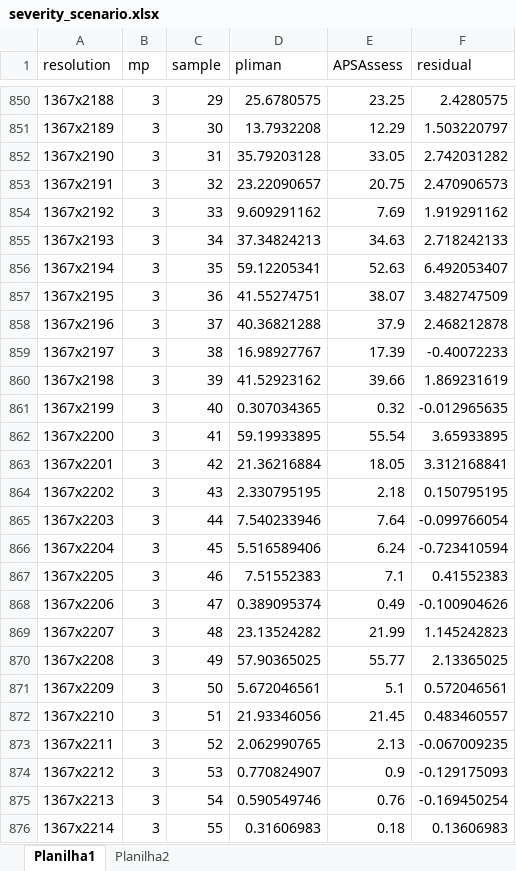
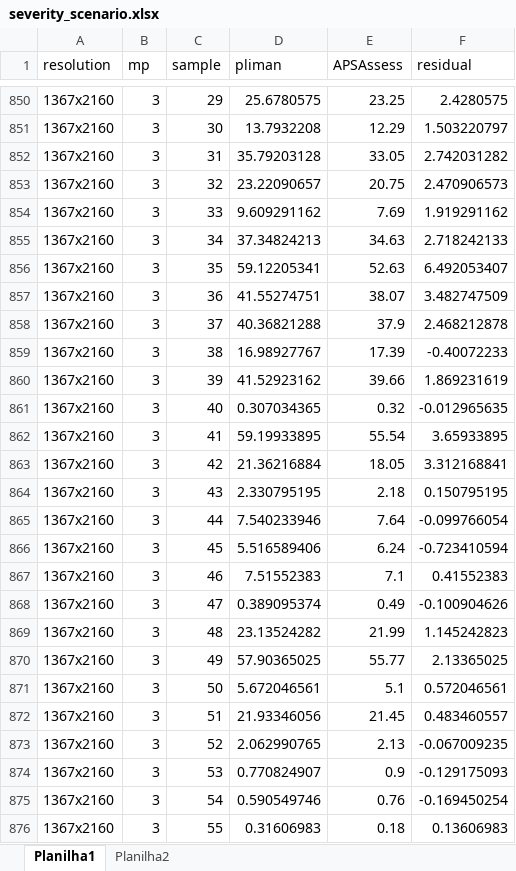
Before and after one commit to TiagoOlivoto/paper_tpb, an Excel workbook: docs/data/severity_scenario.xlsx, sheet Planilha1, drawn as a sheet; only a part is shown, gaps mark what is left out; values as stored, in another font and other column widths than the file's, no borders; the diff covers the shown part only; the diff names each change by its address in the sheet, - before the commit and + after, or states it on an @@ line.

```diff
--- a/docs/data/severity_scenario.xlsx (sheet Planilha1)
+++ b/docs/data/severity_scenario.xlsx (sheet Planilha1)
-A850 (resolution): 1367x2188
+A850 (resolution): 1367x2160
-A851 (resolution): 1367x2189
+A851 (resolution): 1367x2160
-A852 (resolution): 1367x2190
+A852 (resolution): 1367x2160
-A853 (resolution): 1367x2191
+A853 (resolution): 1367x2160
-A854 (resolution): 1367x2192
+A854 (resolution): 1367x2160
-A855 (resolution): 1367x2193
+A855 (resolution): 1367x2160
-A856 (resolution): 1367x2194
+A856 (resolution): 1367x2160
-A857 (resolution): 1367x2195
+A857 (resolution): 1367x2160
-A858 (resolution): 1367x2196
+A858 (resolution): 1367x2160
-A859 (resolution): 1367x2197
+A859 (resolution): 1367x2160
-A860 (resolution): 1367x2198
+A860 (resolution): 1367x2160
-A861 (resolution): 1367x2199
+A861 (resolution): 1367x2160
-A862 (resolution): 1367x2200
+A862 (resolution): 1367x2160
-A863 (resolution): 1367x2201
+A863 (resolution): 1367x2160
-A864 (resolution): 1367x2202
+A864 (resolution): 1367x2160
-A865 (resolution): 1367x2203
+A865 (resolution): 1367x2160
-A866 (resolution): 1367x2204
+A866 (resolution): 1367x2160
-A867 (resolution): 1367x2205
+A867 (resolution): 1367x2160
-A868 (resolution): 1367x2206
+A868 (resolution): 1367x2160
-A869 (resolution): 1367x2207
+A869 (resolution): 1367x2160
-A870 (resolution): 1367x2208
+A870 (resolution): 1367x2160
-A871 (resolution): 1367x2209
+A871 (resolution): 1367x2160
-A872 (resolution): 1367x2210
+A872 (resolution): 1367x2160
-A873 (resolution): 1367x2211
+A873 (resolution): 1367x2160
-A874 (resolution): 1367x2212
+A874 (resolution): 1367x2160
-A875 (resolution): 1367x2213
+A875 (resolution): 1367x2160
-A876 (resolution): 1367x2214
+A876 (resolution): 1367x2160
```
Also changed, not shown: 177 edited cells elsewhere in this sheet, data/ccc.xlsx, data/runtime_scenario.xlsx, 8 other files.
